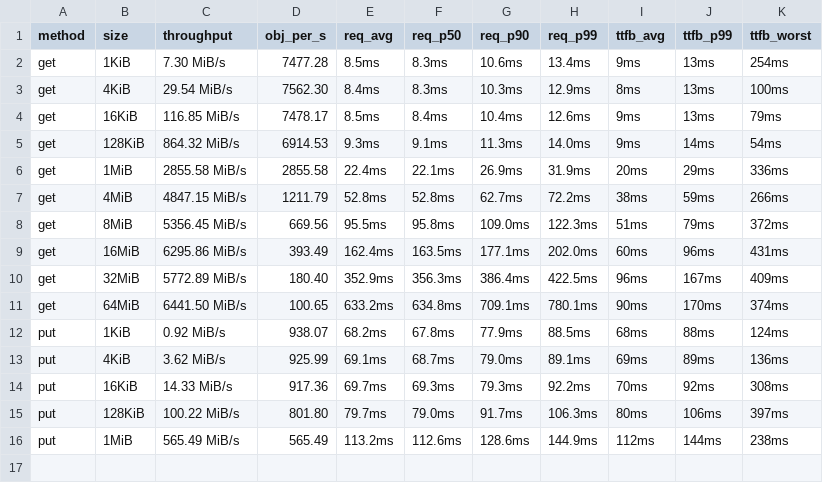
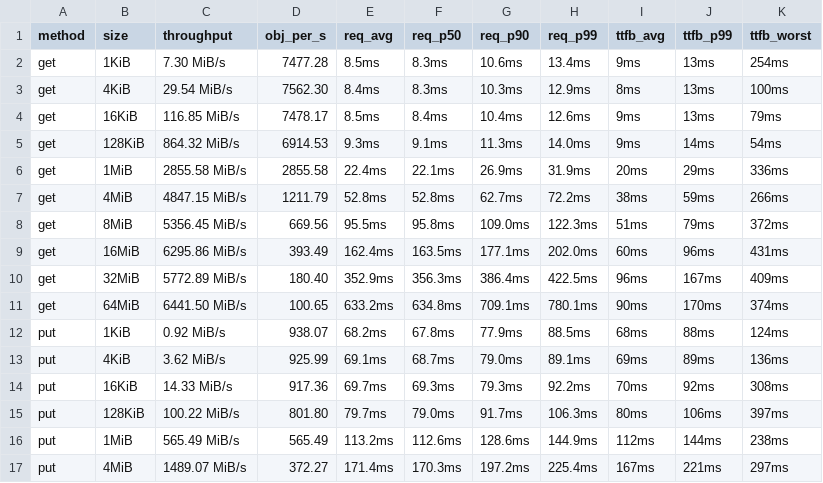
Before and after one commit to marshawcoco/rustfs, a TSV file: summary.tsv, drawn as a sheet; the diff names each change by its address in the sheet, - before the commit and + after, or states it on an @@ line.

```diff
--- a/summary.tsv
+++ b/summary.tsv
+row 17: put | 4MiB | 1489.07 MiB/s | 372.27 | 171.4ms | 170.3ms | 197.2ms | 225.4ms | 167ms | 221ms | 297ms
```
Also changed, not shown: 5 other files.
